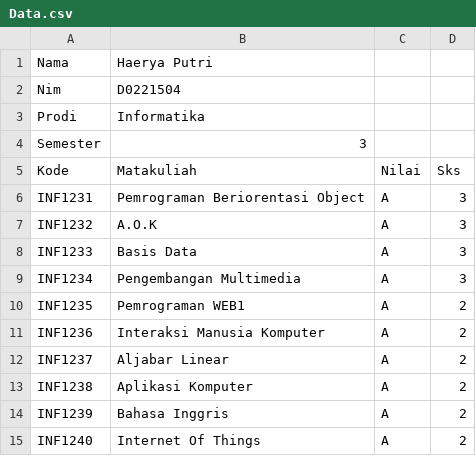
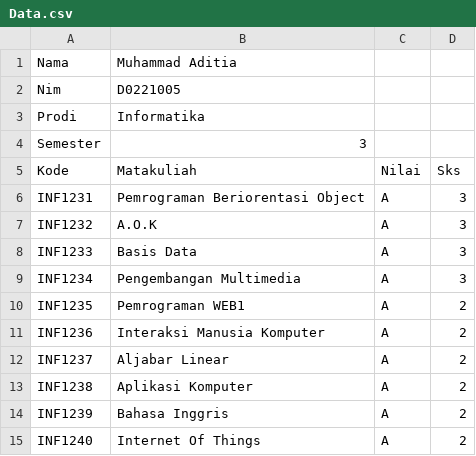
Before and after one commit to muhammadaditia/Praktikum_8, a CSV file: No_4/Data.csv, drawn as a sheet.

Commit message:
Update Data.csv

```diff
--- a/No_4/Data.csv
+++ b/No_4/Data.csv
@@ -1,3 +1,3 @@
-Nama;Haerya Putri
-Nim;D0221504
+Nama; Muhammad Aditia
+Nim;D0221005
 Prodi;Informatika
```
